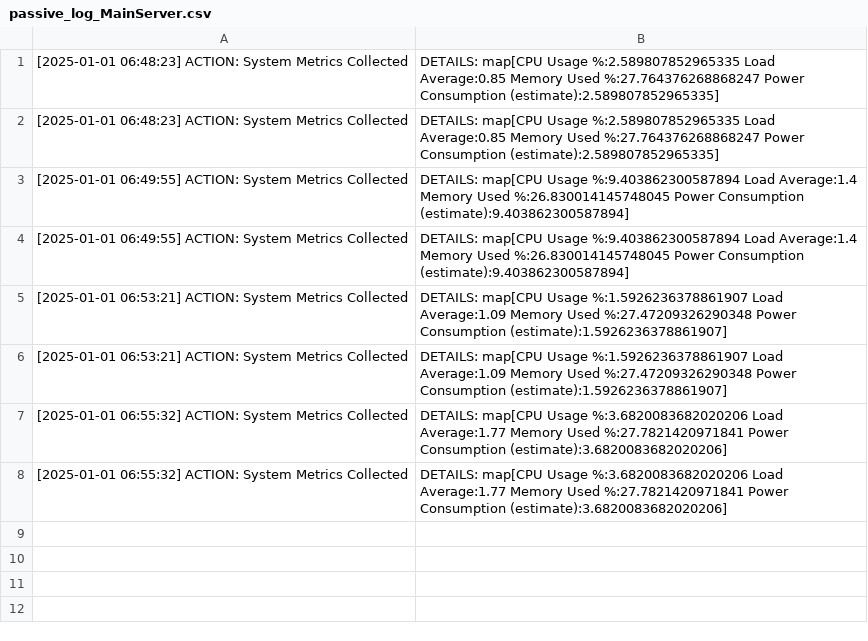
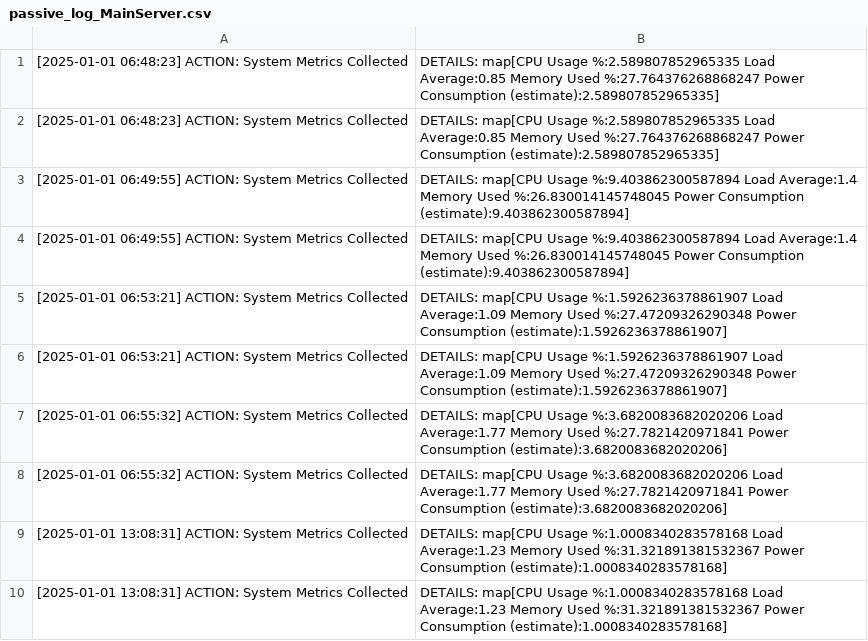
Before and after one commit to CODECZERO/NodePulse, a CSV file: passive_log_MainServer.csv, drawn as a sheet.

```diff
--- a/passive_log_MainServer.csv
+++ b/passive_log_MainServer.csv
@@ -8 +8,3 @@
 [2025-01-01 06:55:32] ACTION: System Metrics Collected, DETAILS: map[CPU Usage %:3.6820083682020206 Load Average:1.77 Memory Used %:27.7821420971841 Power Consumption (estimate):3.6820083682020206]
+[2025-01-01 13:08:31] ACTION: System Metrics Collected, DETAILS: map[CPU Usage %:1.0008340283578168 Load Average:1.23 Memory Used %:31.321891381532367 Power Consumption (estimate):1.0008340283578168]
+[2025-01-01 13:08:31] ACTION: System Metrics Collected, DETAILS: map[CPU Usage %:1.0008340283578168 Load Average:1.23 Memory Used %:31.321891381532367 Power Consumption (estimate):1.0008340283578168]
```
Also changed, not shown: active_log_MainServer.csv, serverNodeData/active_log_ServerNode.csv, 5 other files.
